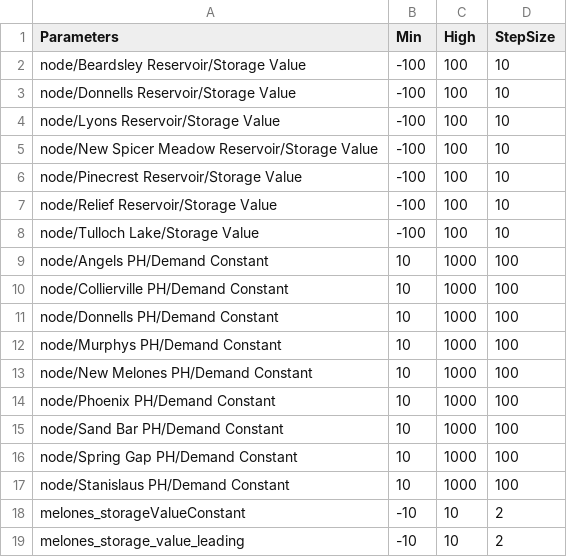
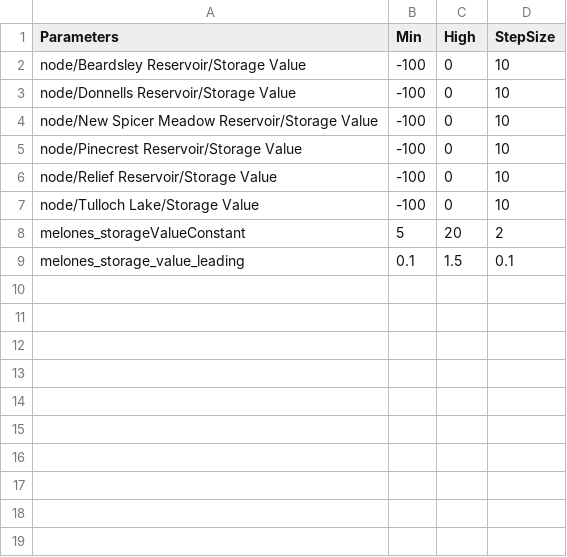
Before and after one commit to GateauXD/sierra-pywr, a CSV file: examples/Stan_Model/Stan_Model/input_csvs/parameters.csv, drawn as a sheet.

Commit message:
Fixed logic for New Melones storage value + Added script to graph Calibration results

```diff
--- a/examples/Stan_Model/Stan_Model/input_csvs/parameters.csv
+++ b/examples/Stan_Model/Stan_Model/input_csvs/parameters.csv
@@ -1,19 +1,9 @@
 Parameters, Min, High, StepSize
-node/Beardsley Reservoir/Storage Value, -100, 100, 10
-node/Donnells Reservoir/Storage Value, -100, 100, 10
-node/Lyons Reservoir/Storage Value, -100, 100, 10
-node/New Spicer Meadow Reservoir/Storage Value, -100, 100, 10
-node/Pinecrest Reservoir/Storage Value, -100, 100, 10
-node/Relief Reservoir/Storage Value, -100, 100, 10
-node/Tulloch Lake/Storage Value, -100, 100, 10
-node/Angels PH/Demand Constant, 10, 1000, 100
-node/Collierville PH/Demand Constant, 10, 1000, 100
-node/Donnells PH/Demand Constant, 10, 1000, 100
-node/Murphys PH/Demand Constant, 10, 1000, 100
-node/New Melones PH/Demand Constant, 10, 1000, 100
-node/Phoenix PH/Demand Constant, 10, 1000, 100
-node/Sand Bar PH/Demand Constant, 10, 1000, 100
-node/Spring Gap PH/Demand Constant, 10, 1000, 100
-node/Stanislaus PH/Demand Constant, 10, 1000, 100
-melones_storageValueConstant, -10, 10, 2
-melones_storage_value_leading, -10, 10, 2
+node/Beardsley Reservoir/Storage Value, -100, 0, 10
+node/Donnells Reservoir/Storage Value, -100, 0, 10
+node/New Spicer Meadow Reservoir/Storage Value, -100, 0, 10
+node/Pinecrest Reservoir/Storage Value, -100, 0, 10
+node/Relief Reservoir/Storage Value, -100, 0, 10
+node/Tulloch Lake/Storage Value, -100, 0, 10
+melones_storageValueConstant, 5, 20, 2
+melones_storage_value_leading, 0.1, 1.5, 0.1
```
Also changed, not shown: examples/Stan_Model/Stan_Model/input_csvs/evaluation.csv, examples/Stan_Model/Stan_Model/input_csvs/simulations.csv, 13 other files.
